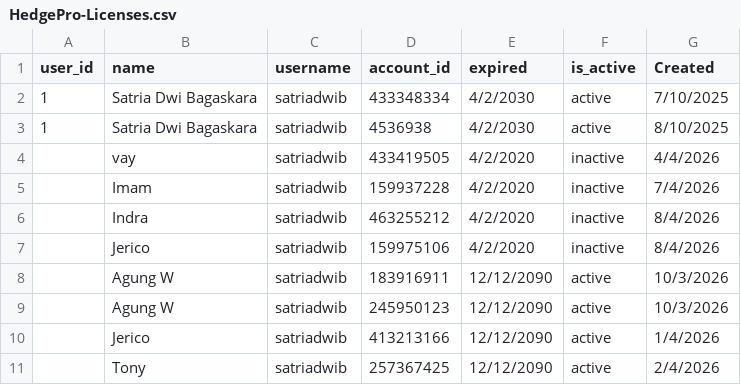
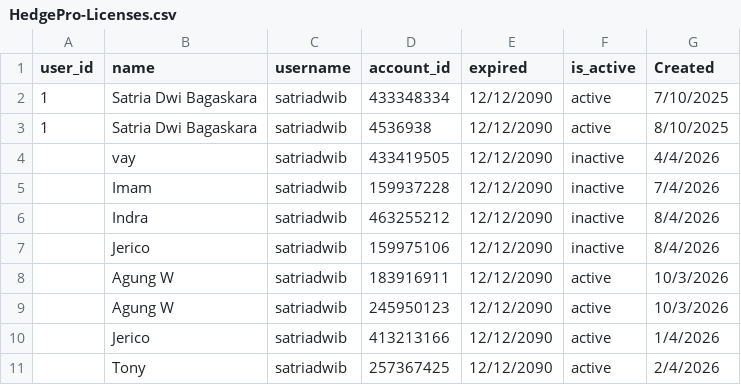
Before and after one commit to satriadwibagaskara/HedgePro-Licenses, a CSV file: HedgePro-Licenses.csv, drawn as a sheet; only a part is shown.

Commit message:
Update HedgePro-Licenses.csv

```diff
--- a/HedgePro-Licenses.csv
+++ b/HedgePro-Licenses.csv
@@ -1,8 +1,8 @@
 user_id,name,username,account_id,expired,is_active,Created
-1,Satria Dwi Bagaskara,satriadwib,433348334,4/2/2030,active,7/10/2025
-1,Satria Dwi Bagaskara,satriadwib,4536938,4/2/2030,active,8/10/2025
-,vay,satriadwib,433419505,4/2/2020,inactive,4/4/2026
-,Imam,satriadwib,159937228,4/2/2020,inactive,7/4/2026
-,Indra,satriadwib,463255212,4/2/2020,inactive,8/4/2026
-,Jerico,satriadwib,159975106,4/2/2020,inactive,8/4/2026
+1,Satria Dwi Bagaskara,satriadwib,433348334,12/12/2090,active,7/10/2025
+1,Satria Dwi Bagaskara,satriadwib,4536938,12/12/2090,active,8/10/2025
+,vay,satriadwib,433419505,12/12/2090,inactive,4/4/2026
+,Imam,satriadwib,159937228,12/12/2090,inactive,7/4/2026
+,Indra,satriadwib,463255212,12/12/2090,inactive,8/4/2026
+,Jerico,satriadwib,159975106,12/12/2090,inactive,8/4/2026
 ,Agung W,satriadwib,183916911,12/12/2090,active,10/3/2026
```
